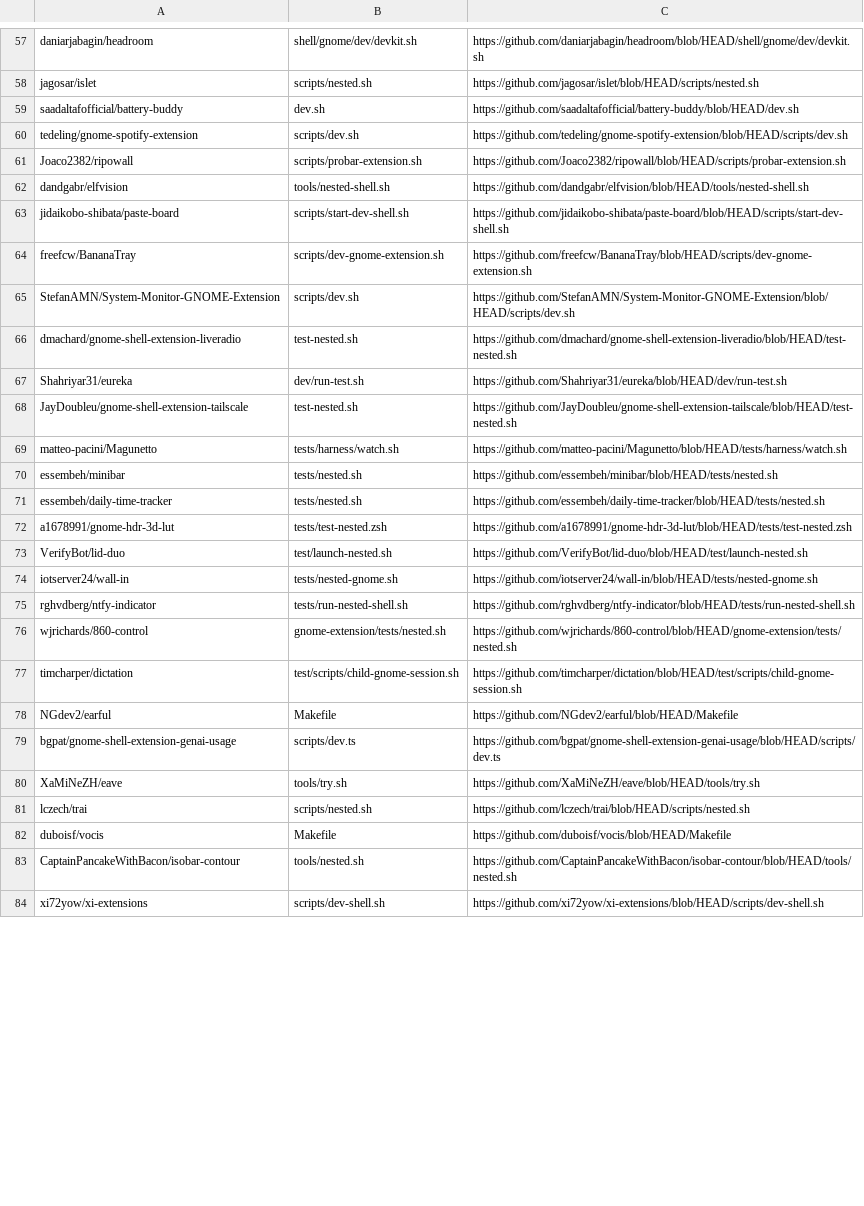
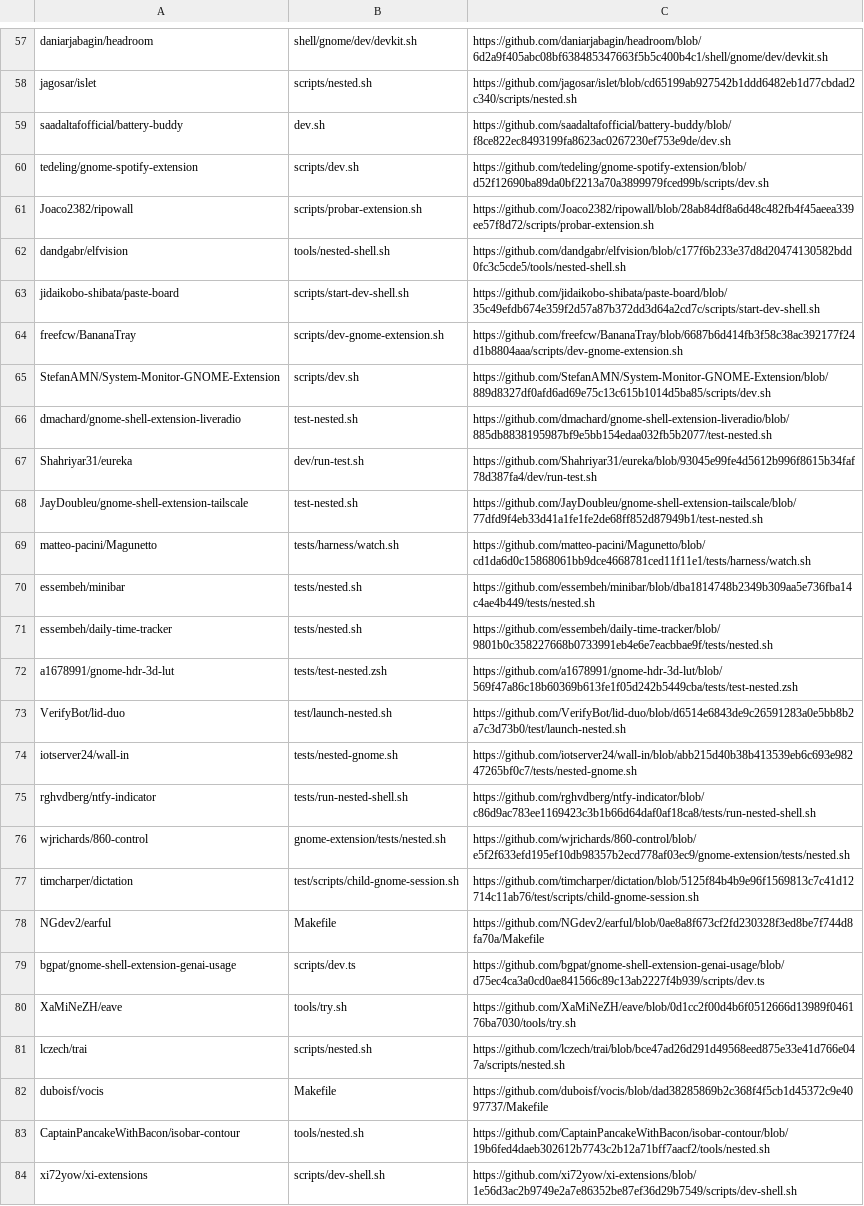
Before and after one commit to ronny-rentner/gwctl, a TSV file: research/nested-shell-launchers/SOURCES.tsv, drawn as a sheet; only a part is shown, gaps mark what is left out; the diff covers the shown part only; the diff names each change by its address in the sheet, - before the commit and + after, or states it on an @@ line.

Commit message:
Pin research links to the reviewed versions of the launchers

```diff
--- a/research/nested-shell-launchers/SOURCES.tsv
+++ b/research/nested-shell-launchers/SOURCES.tsv
-C57: https://github.com/daniarjabagin/headroom/blob/HEAD/shell/gnome/dev/devkit.sh
+C57: https://github.com/daniarjabagin/headroom/blob/6d2a9f405abc08bf638485347663f5b5c400b4c1/shell/gnome/dev/devkit.sh
-C58: https://github.com/jagosar/islet/blob/HEAD/scripts/nested.sh
+C58: https://github.com/jagosar/islet/blob/cd65199ab927542b1ddd6482eb1d77cbdad2c340/scripts/nested.sh
-C59: https://github.com/saadaltafofficial/battery-buddy/blob/HEAD/dev.sh
+C59: https://github.com/saadaltafofficial/battery-buddy/blob/f8ce822ec8493199fa8623ac0267230ef753e9de/dev.sh
-C60: https://github.com/tedeling/gnome-spotify-extension/blob/HEAD/scripts/dev.sh
+C60: https://github.com/tedeling/gnome-spotify-extension/blob/d52f12690ba89da0bf2213a70a3899979fced99b/scripts/dev.sh
-C61: https://github.com/Joaco2382/ripowall/blob/HEAD/scripts/probar-extension.sh
+C61: https://github.com/Joaco2382/ripowall/blob/28ab84df8a6d48c482fb4f45aeea339ee57f8d72/scripts/probar-extension.sh
-C62: https://github.com/dandgabr/elfvision/blob/HEAD/tools/nested-shell.sh
+C62: https://github.com/dandgabr/elfvision/blob/c177f6b233e37d8d20474130582bdd0fc3c5cde5/tools/nested-shell.sh
-C63: https://github.com/jidaikobo-shibata/paste-board/blob/HEAD/scripts/start-dev-shell.sh
+C63: https://github.com/jidaikobo-shibata/paste-board/blob/35c49efdb674e359f2d57a87b372dd3d64a2cd7c/scripts/start-dev-shell.sh
-C64: https://github.com/freefcw/BananaTray/blob/HEAD/scripts/dev-gnome-extension.sh
+C64: https://github.com/freefcw/BananaTray/blob/6687b6d414fb3f58c38ac392177f24d1b8804aaa/scripts/dev-gnome-extension.sh
-C65: https://github.com/StefanAMN/System-Monitor-GNOME-Extension/blob/HEAD/scripts/dev.sh
+C65: https://github.com/StefanAMN/System-Monitor-GNOME-Extension/blob/889d8327df0afd6ad69e75c13c615b1014d5ba85/scripts/dev.sh
-C66: https://github.com/dmachard/gnome-shell-extension-liveradio/blob/HEAD/test-nested.sh
+C66: https://github.com/dmachard/gnome-shell-extension-liveradio/blob/885db8838195987bf9e5bb154edaa032fb5b2077/test-nested.sh
-C67: https://github.com/Shahriyar31/eureka/blob/HEAD/dev/run-test.sh
+C67: https://github.com/Shahriyar31/eureka/blob/93045e99fe4d5612b996f8615b34faf78d387fa4/dev/run-test.sh
-C68: https://github.com/JayDoubleu/gnome-shell-extension-tailscale/blob/HEAD/test-nested.sh
+C68: https://github.com/JayDoubleu/gnome-shell-extension-tailscale/blob/77dfd9f4eb33d41a1fe1fe2de68ff852d87949b1/test-nested.sh
-C69: https://github.com/matteo-pacini/Magunetto/blob/HEAD/tests/harness/watch.sh
+C69: https://github.com/matteo-pacini/Magunetto/blob/cd1da6d0c15868061bb9dce4668781ced11f11e1/tests/harness/watch.sh
-C70: https://github.com/essembeh/minibar/blob/HEAD/tests/nested.sh
+C70: https://github.com/essembeh/minibar/blob/dba1814748b2349b309aa5e736fba14c4ae4b449/tests/nested.sh
-C71: https://github.com/essembeh/daily-time-tracker/blob/HEAD/tests/nested.sh
+C71: https://github.com/essembeh/daily-time-tracker/blob/9801b0c358227668b0733991eb4e6e7eacbbae9f/tests/nested.sh
-C72: https://github.com/a1678991/gnome-hdr-3d-lut/blob/HEAD/tests/test-nested.zsh
+C72: https://github.com/a1678991/gnome-hdr-3d-lut/blob/569f47a86c18b60369b613fe1f05d242b5449cba/tests/test-nested.zsh
-C73: https://github.com/VerifyBot/lid-duo/blob/HEAD/test/launch-nested.sh
+C73: https://github.com/VerifyBot/lid-duo/blob/d6514e6843de9c26591283a0e5bb8b2a7c3d73b0/test/launch-nested.sh
-C74: https://github.com/iotserver24/wall-in/blob/HEAD/tests/nested-gnome.sh
+C74: https://github.com/iotserver24/wall-in/blob/abb215d40b38b413539eb6c693e98247265bf0c7/tests/nested-gnome.sh
-C75: https://github.com/rghvdberg/ntfy-indicator/blob/HEAD/tests/run-nested-shell.sh
+C75: https://github.com/rghvdberg/ntfy-indicator/blob/c86d9ac783ee1169423c3b1b66d64daf0af18ca8/tests/run-nested-shell.sh
-C76: https://github.com/wjrichards/860-control/blob/HEAD/gnome-extension/tests/nested.sh
+C76: https://github.com/wjrichards/860-control/blob/e5f2f633efd195ef10db98357b2ecd778af03ec9/gnome-extension/tests/nested.sh
-C77: https://github.com/timcharper/dictation/blob/HEAD/test/scripts/child-gnome-session.sh
+C77: https://github.com/timcharper/dictation/blob/5125f84b4b9e96f1569813c7c41d12714c11ab76/test/scripts/child-gnome-session.sh
-C78: https://github.com/NGdev2/earful/blob/HEAD/Makefile
+C78: https://github.com/NGdev2/earful/blob/0ae8a8f673cf2fd230328f3ed8be7f744d8fa70a/Makefile
-C79: https://github.com/bgpat/gnome-shell-extension-genai-usage/blob/HEAD/scripts/dev.ts
+C79: https://github.com/bgpat/gnome-shell-extension-genai-usage/blob/d75ec4ca3a0cd0ae841566c89c13ab2227f4b939/scripts/dev.ts
-C80: https://github.com/XaMiNeZH/eave/blob/HEAD/tools/try.sh
+C80: https://github.com/XaMiNeZH/eave/blob/0d1cc2f00d4b6f0512666d13989f046176ba7030/tools/try.sh
-C81: https://github.com/lczech/trai/blob/HEAD/scripts/nested.sh
+C81: https://github.com/lczech/trai/blob/bce47ad26d291d49568eed875e33e41d766e047a/scripts/nested.sh
-C82: https://github.com/duboisf/vocis/blob/HEAD/Makefile
+C82: https://github.com/duboisf/vocis/blob/dad38285869b2c368f4f5cb1d45372c9e4097737/Makefile
-C83: https://github.com/CaptainPancakeWithBacon/isobar-contour/blob/HEAD/tools/nested.sh
+C83: https://github.com/CaptainPancakeWithBacon/isobar-contour/blob/19b6fed4daeb302612b7743c2b12a71bff7aacf2/tools/nested.sh
-C84: https://github.com/xi72yow/xi-extensions/blob/HEAD/scripts/dev-shell.sh
+C84: https://github.com/xi72yow/xi-extensions/blob/1e56d3ac2b9749e2a7e86352be87ef36d29b7549/scripts/dev-shell.sh
```
Also changed, not shown: 60 edited cells elsewhere in this file, 1 other file.
